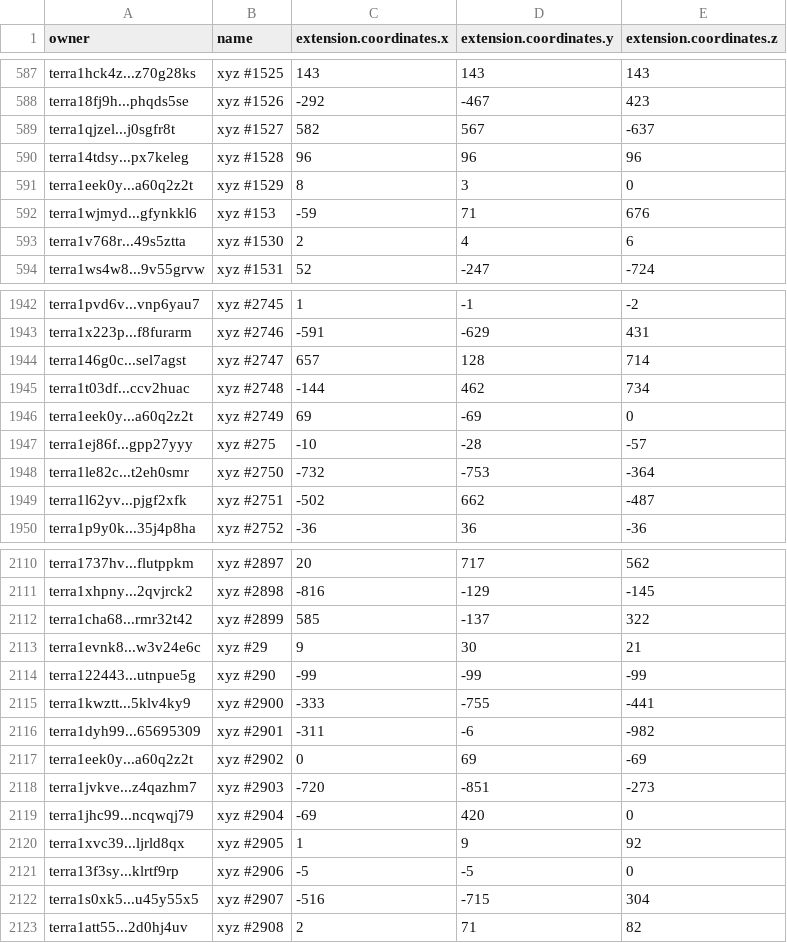
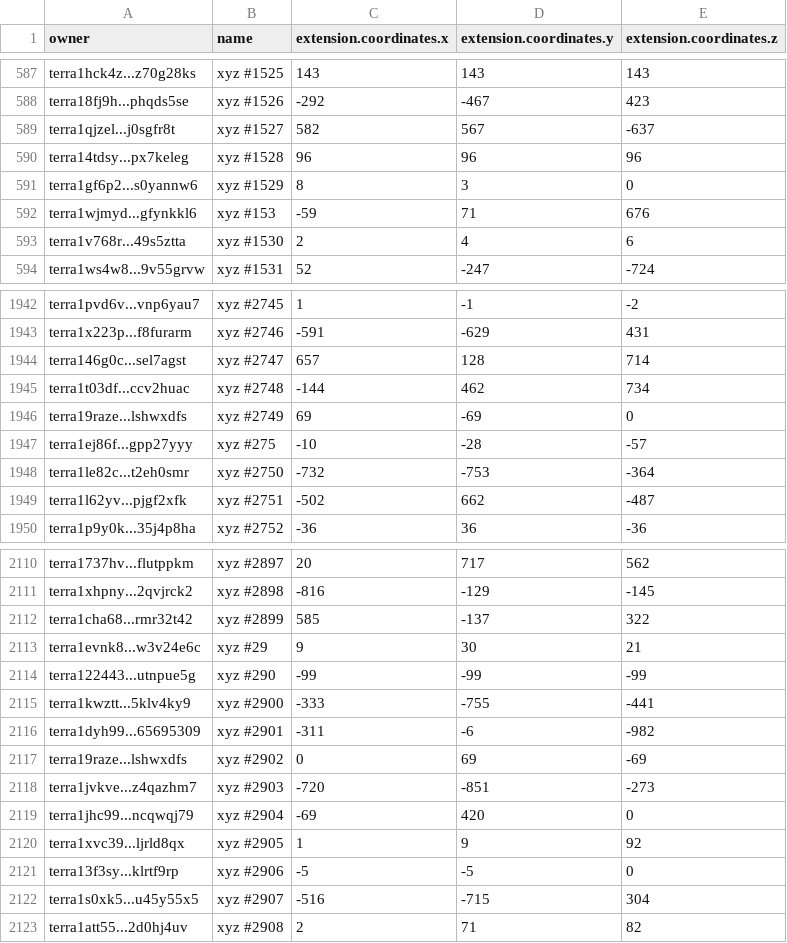
Before and after one commit to cryptoYJ/xyz-tools, a CSV file: xyz-all-tokens.csv, drawn as a sheet; only a part is shown, gaps mark what is left out.

Commit message:
update data

```diff
--- a/xyz-all-tokens.csv
+++ b/xyz-all-tokens.csv
@@ -590,3 +590,3 @@
 "terra14tdsy...px7keleg","xyz #1528",96,96,96
-"terra1eek0y...a60q2z2t","xyz #1529",8,3,0
+"terra1gf6p2...s0yannw6","xyz #1529",8,3,0
 "terra1wjmyd...gfynkkl6","xyz #153",-59,71,676
@@ -1945,3 +1945,3 @@
 "terra1t03df...ccv2huac","xyz #2748",-144,462,734
-"terra1eek0y...a60q2z2t","xyz #2749",69,-69,0
+"terra19raze...lshwxdfs","xyz #2749",69,-69,0
 "terra1ej86f...gpp27yyy","xyz #275",-10,-28,-57
@@ -2116,3 +2116,3 @@
 "terra1dyh99...65695309","xyz #2901",-311,-6,-982
-"terra1eek0y...a60q2z2t","xyz #2902",0,69,-69
+"terra19raze...lshwxdfs","xyz #2902",0,69,-69
 "terra1jvkve...z4qazhm7","xyz #2903",-720,-851,-273
```
Also changed, not shown: 1 other file.
